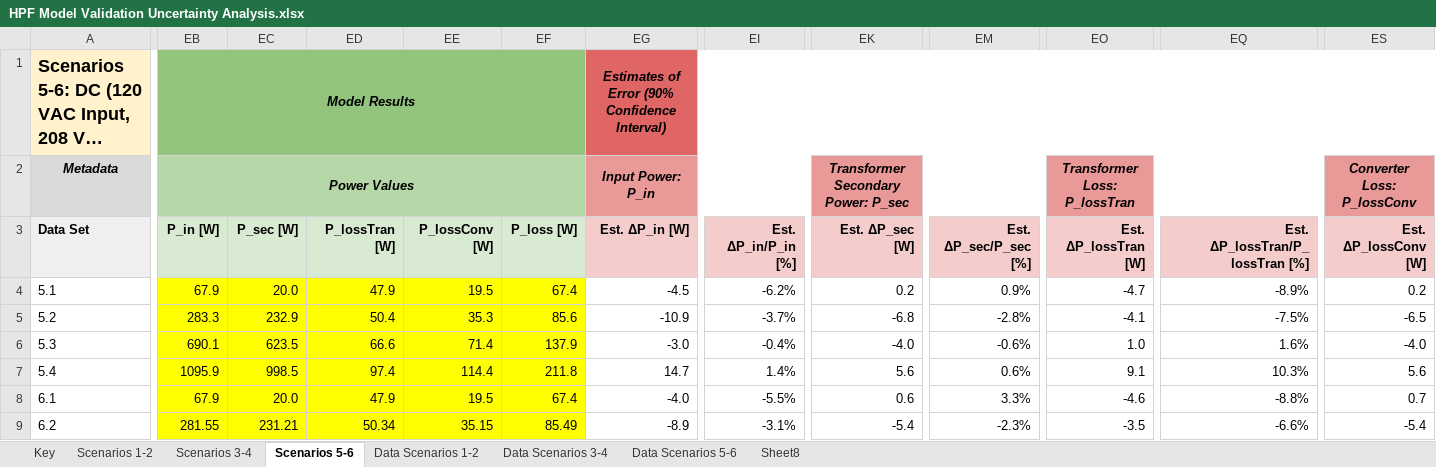
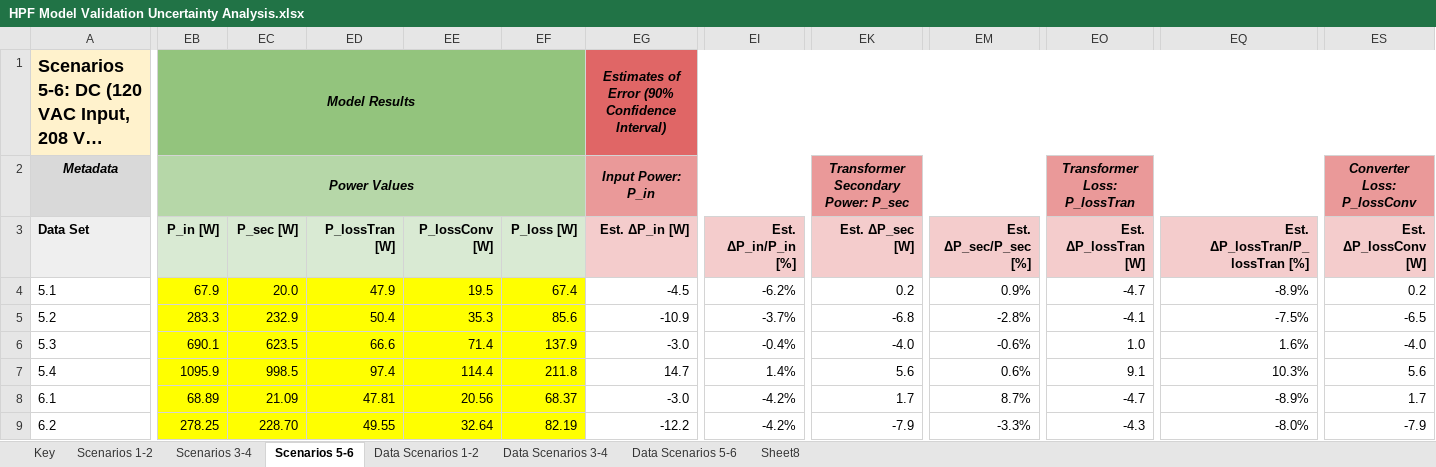
Before and after one commit to NREL/BEEAM, an Excel workbook: Scripts/Examples/ModelingValidation/HPF Model Validation Uncertainty Analysis.xlsx, sheet Scenarios 5-6, drawn as a sheet; only a part is shown, gaps mark what is left out; long unchanged cells end in …; values as stored, in another font and other column widths than the file's, no borders; the diff covers the shown part only; the diff names each change by its address in the sheet, - before the commit and + after, or states it on an @@ line.

Commit message:
Updated validation scenario 6
Updated connections and converter harmonic model to Nektek 208V

```diff
--- a/Scripts/Examples/ModelingValidation/HPF Model Validation Uncertainty Analysis.xlsx (sheet Scenarios 5-6)
+++ b/Scripts/Examples/ModelingValidation/HPF Model Validation Uncertainty Analysis.xlsx (sheet Scenarios 5-6)
-EB8: 67.9
+EB8: 68.89
-EC8: 20.0
+EC8: 21.09
-ED8: 47.9
+ED8: 47.81
-EE8: 19.5
+EE8: 20.56
-EF8: 67.4
+EF8: 68.37
-EG8: -4.0
+EG8: -3.0
-EI8: -5.5%
+EI8: -4.2%
-EK8: 0.6
+EK8: 1.7
-EM8: 3.3%
+EM8: 8.7%
-EO8: -4.6
+EO8: -4.7
-EQ8: -8.8%
+EQ8: -8.9%
-ES8: 0.7
+ES8: 1.7
-EB9: 281.55
+EB9: 278.25
-EC9: 231.21
+EC9: 228.70
-ED9: 50.34
+ED9: 49.55
-EE9: 35.15
+EE9: 32.64
-EF9: 85.49
+EF9: 82.19
-EG9: -8.9
+EG9: -12.2
-EI9: -3.1%
+EI9: -4.2%
-EK9: -5.4
+EK9: -7.9
-EM9: -2.3%
+EM9: -3.3%
-EO9: -3.5
+EO9: -4.3
-EQ9: -6.6%
+EQ9: -8.0%
-ES9: -5.4
+ES9: -7.9
```
Also changed, not shown: 1 added row, 1 removed row, 181 edited cells and cell formats elsewhere in this sheet, 4 other files.
